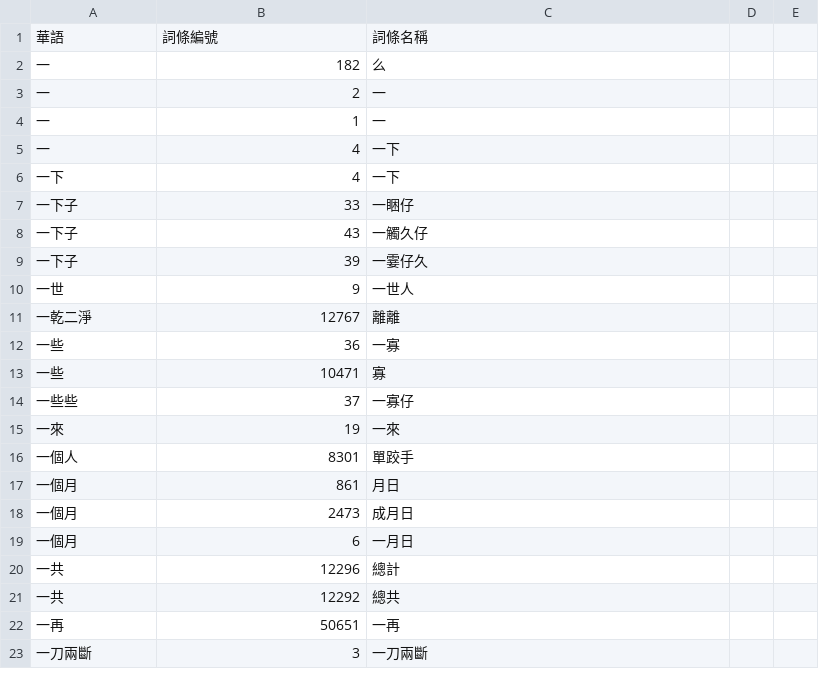
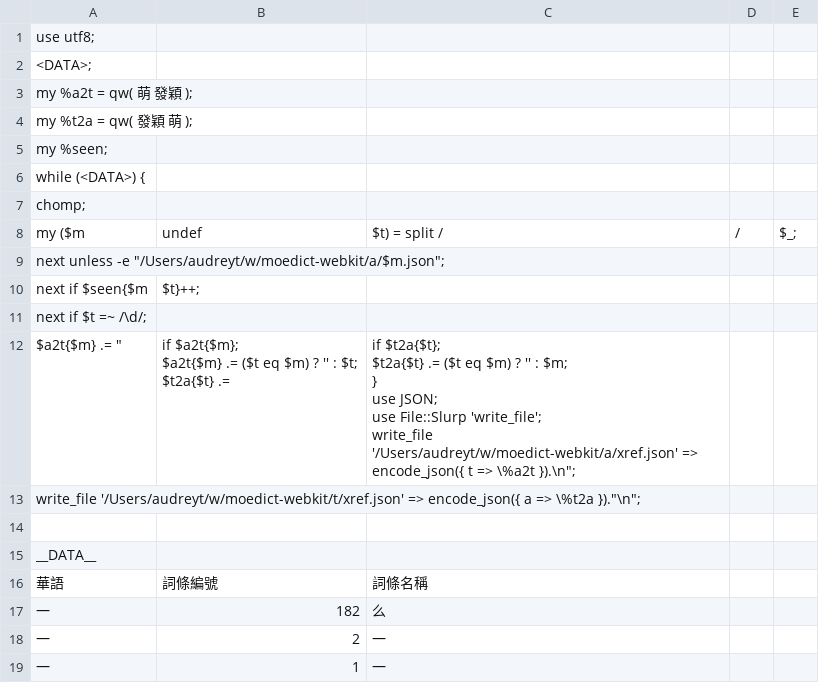
Before and after one commit to g0v/moedict-data-twblg, a CSV file: x-華語對照表.csv, drawn as a sheet; only a part is shown; the shorter side is filled out with more unchanged rows.

```diff
--- a/x-華語對照表.csv
+++ b/x-華語對照表.csv
@@ -1 +1,23 @@
+use utf8;
+<DATA>;
+my %a2t = qw( 萌 發穎 );
+my %t2a = qw( 發穎 萌 );
+my %seen;
+while (<DATA>) {
+    chomp;
+    my ($m, undef, $t) = split /,/, $_;
+    next unless -e "/Users/audreyt/w/moedict-webkit/a/$m.json";
+    next if $seen{$m,$t}++;
+    next if $t =~ /\d/;
+    $a2t{$m} .= "," if $a2t{$m};
+    $a2t{$m} .= ($t eq $m) ? '' : $t;
+    $t2a{$t} .= "," if $t2a{$t};
+    $t2a{$t} .= ($t eq $m) ? '' : $m;
+}
+use JSON;
+use File::Slurp 'write_file';
+write_file '/Users/audreyt/w/moedict-webkit/a/xref.json' => encode_json({ t => \%a2t })."\n";
+write_file '/Users/audreyt/w/moedict-webkit/t/xref.json' => encode_json({ a => \%t2a })."\n";
+
+__DATA__
 華語,詞條編號,詞條名稱
```
Also changed, not shown: 2 other files.
